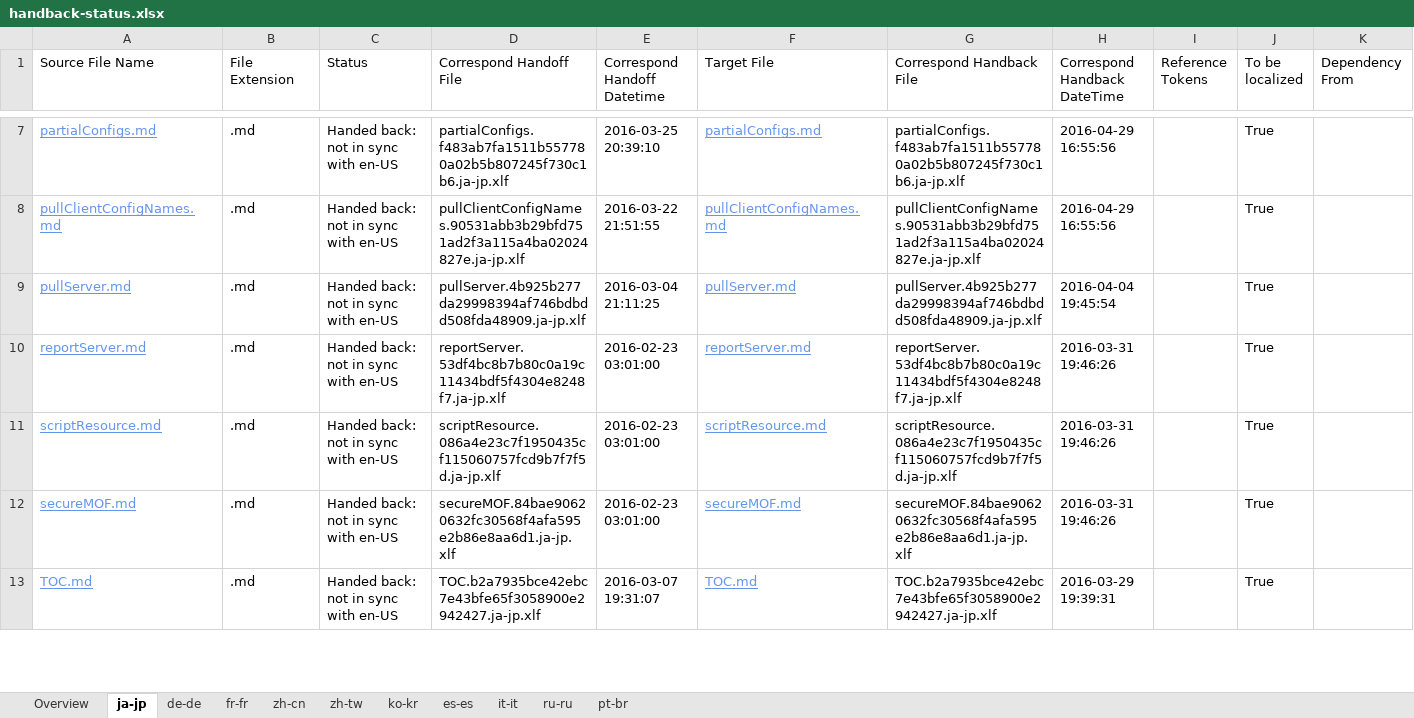
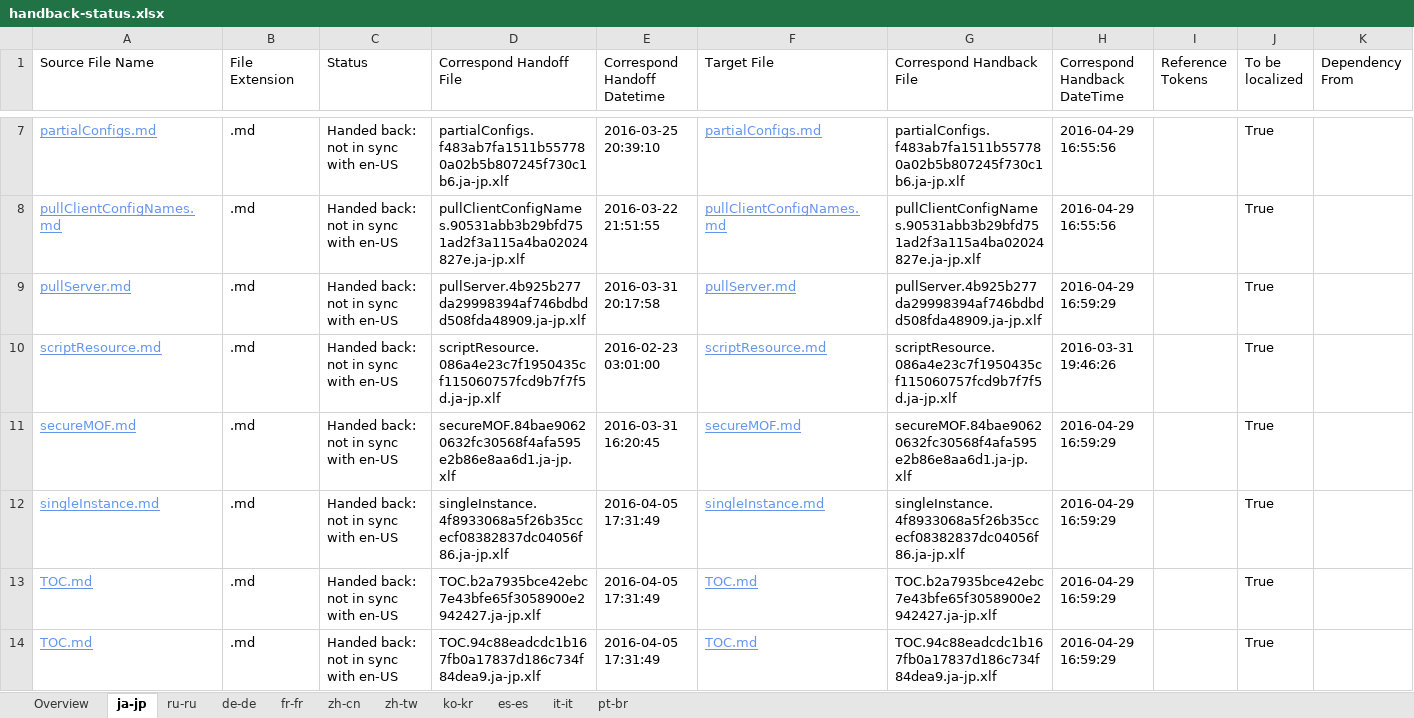
Before and after one commit to SonjaSaltzman/powerShell-Docs.handback, an Excel workbook: ol-handback/PowerShell/powerShell-Docs/live/handback-status.xlsx, sheet ja-jp, drawn as a sheet; only a part is shown, gaps mark what is left out; values as stored, in another font and other column widths than the file's, no borders; table styles not drawn; removed rows and columns are numbered as before the commit, all else as after; rows hold the shown columns only; the diff covers the shown part only; the diff names each change by its address in the sheet, - before the commit and + after, or states it on an @@ line.

Commit message:
Generate Report for Handback

```diff
--- a/ol-handback/PowerShell/powerShell-Docs/live/handback-status.xlsx (sheet ja-jp)
+++ b/ol-handback/PowerShell/powerShell-Docs/live/handback-status.xlsx (sheet ja-jp)
@@ sheet tab order changed: Overview | ja-jp | ru-ru | de-de | fr-fr | zh-cn | zh-tw | ko-kr | es-es | it-it | pt-br @@
-E9 (Correspond Handoff Datetime): 2016-03-04 21:11:25
+E9 (Correspond Handoff Datetime): 2016-03-31 20:17:58
-H9 (Correspond Handback DateTime): 2016-04-04 19:45:54
+H9 (Correspond Handback DateTime): 2016-04-29 16:59:29
-row 10: reportServer.md | .md | Handed back: not in sync with en-US | reportServer.53df4bc8b7b80c0a19c11434bdf5f4304e8248f7.ja-jp.xlf | 2016-02-23 03:01:00 | reportServer.md | reportServer.53df4bc8b7b80c0a19c11434bdf5f4304e8248f7.ja-jp.xlf | 2016-03-31 19:46:26 |  | True
-E11 (Correspond Handoff Datetime): 2016-02-23 03:01:00
+E11 (Correspond Handoff Datetime): 2016-03-31 16:20:45
-H11 (Correspond Handback DateTime): 2016-03-31 19:46:26
+H11 (Correspond Handback DateTime): 2016-04-29 16:59:29
+row 12: singleInstance.md | .md | Handed back: not in sync with en-US | singleInstance.4f8933068a5f26b35ccecf08382837dc04056f86.ja-jp.xlf | 2016-04-05 17:31:49 | singleInstance.md | singleInstance.4f8933068a5f26b35ccecf08382837dc04056f86.ja-jp.xlf | 2016-04-29 16:59:29 |  | True
-E13 (Correspond Handoff Datetime): 2016-03-07 19:31:07
+E13 (Correspond Handoff Datetime): 2016-04-05 17:31:49
-H13 (Correspond Handback DateTime): 2016-03-29 19:39:31
+H13 (Correspond Handback DateTime): 2016-04-29 16:59:29
+row 14: TOC.md | .md | Handed back: not in sync with en-US | TOC.94c88eadcdc1b167fb0a17837d186c734f84dea9.ja-jp.xlf | 2016-04-05 17:31:49 | TOC.md | TOC.94c88eadcdc1b167fb0a17837d186c734f84dea9.ja-jp.xlf | 2016-04-29 16:59:29 |  | True
```
Also changed, not shown: 81 added rows and 1 removed row elsewhere in this sheet, sheet ru-ru, sheet Overview, ol-handback/PowerShell/powerShell-Docs/live/localization-status.xlsx.
